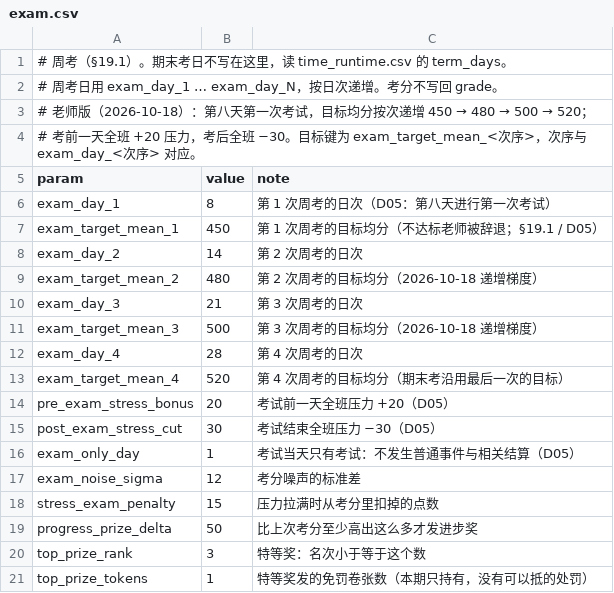
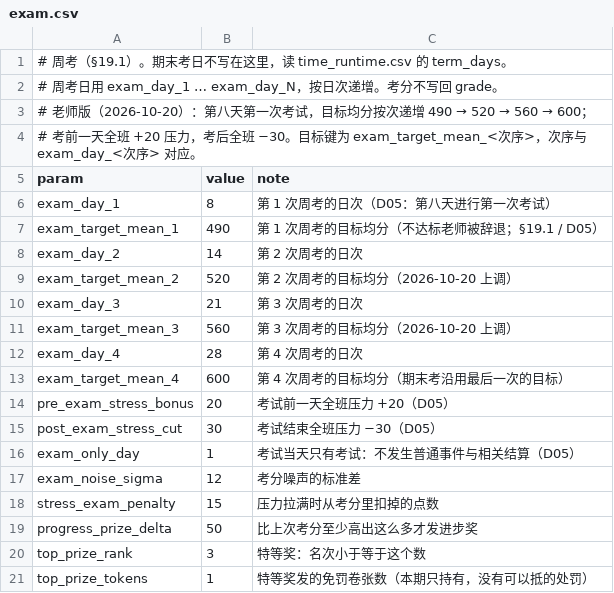
Before and after one commit to jx321720396/Ten-minutes-after-class, a CSV file: data/rules/exam.csv, drawn as a sheet.

Commit message:
feat(exam): 四次考试目标上调为 490 / 520 / 560 / 600
只上课已经能超过旧目标。期末考沿用最后一次 600，时间卡、教程和百科文案同步。

```diff
--- a/data/rules/exam.csv
+++ b/data/rules/exam.csv
@@ -2,3 +2,3 @@
 # 周考日用 exam_day_1 … exam_day_N，按日次递增。考分不写回 grade。
-# 老师版（2026-10-18）：第八天第一次考试，目标均分按次递增 450 → 480 → 500 → 520；
+# 老师版（2026-10-20）：第八天第一次考试，目标均分按次递增 490 → 520 → 560 → 600；
 # 考前一天全班 +20 压力，考后全班 −30。目标键为 exam_target_mean_<次序>，次序与 exam_day_<次序> 对应。
@@ -6,9 +6,9 @@ param,value,note
 exam_day_1,8,第 1 次周考的日次（D05：第八天进行第一次考试）
-exam_target_mean_1,450,第 1 次周考的目标均分（不达标老师被辞退；§19.1 / D05）
+exam_target_mean_1,490,第 1 次周考的目标均分（不达标老师被辞退；§19.1 / D05）
 exam_day_2,14,第 2 次周考的日次
-exam_target_mean_2,480,第 2 次周考的目标均分（2026-10-18 递增梯度）
+exam_target_mean_2,520,第 2 次周考的目标均分（2026-10-20 上调）
 exam_day_3,21,第 3 次周考的日次
-exam_target_mean_3,500,第 3 次周考的目标均分（2026-10-18 递增梯度）
+exam_target_mean_3,560,第 3 次周考的目标均分（2026-10-20 上调）
 exam_day_4,28,第 4 次周考的日次
-exam_target_mean_4,520,第 4 次周考的目标均分（期末考沿用最后一次的目标）
+exam_target_mean_4,600,第 4 次周考的目标均分（期末考沿用最后一次的目标）
 pre_exam_stress_bonus,20,考试前一天全班压力 +20（D05）
```
Also changed, not shown: 37 other files.
